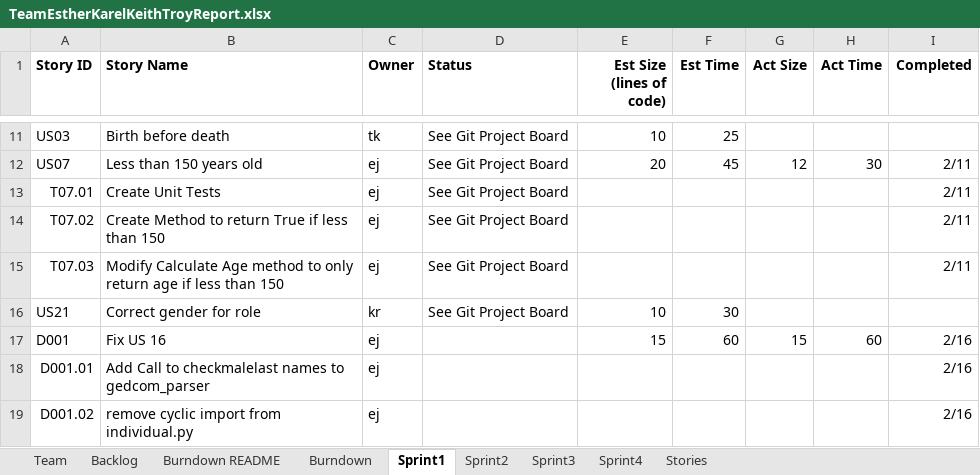
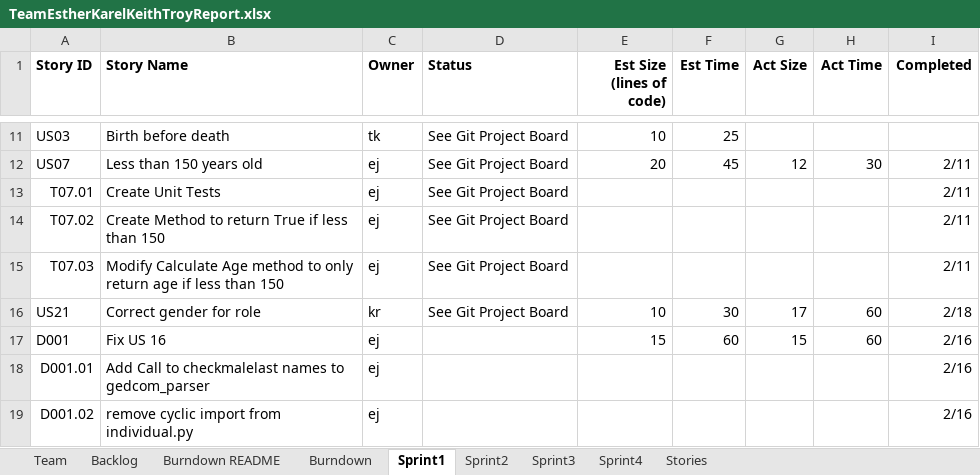
Before and after one commit to karell/stevens_cs555, an Excel workbook: TeamEstherKarelKeithTroyReport.xlsx, sheet Sprint1, drawn as a sheet; only a part is shown, gaps mark what is left out; values as stored, in another font and other column widths than the file's, no borders; the diff names each change by its address in the sheet, - before the commit and + after, or states it on an @@ line.

```diff
--- a/TeamEstherKarelKeithTroyReport.xlsx (sheet Sprint1)
+++ b/TeamEstherKarelKeithTroyReport.xlsx (sheet Sprint1)
-G16 (Act Size): (empty)
+G16 (Act Size): 17
-H16 (Act Time): (empty)
+H16 (Act Time): 60
-I16 (Completed): (empty)
+I16 (Completed): 2/18
```
Also changed, not shown: sheet Burndown, sheet Backlog.
